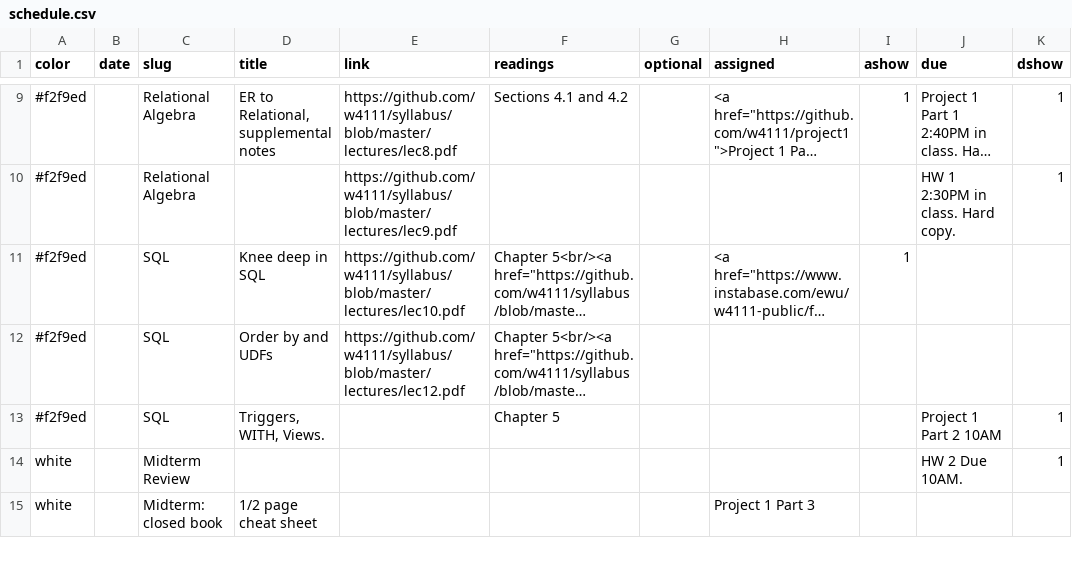
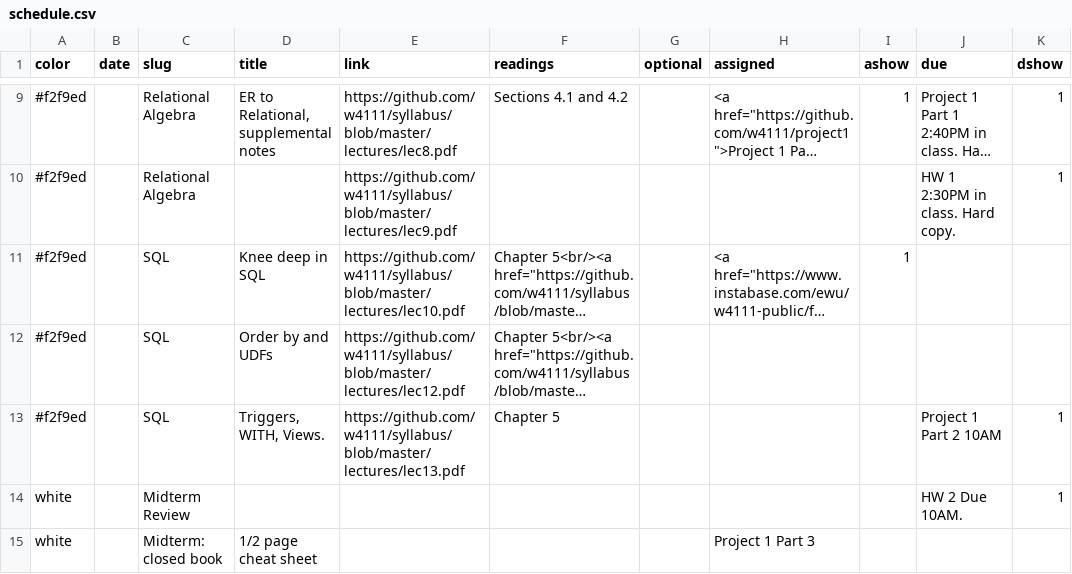
Before and after one commit to tsellam/syllabus, a CSV file: schedule.csv, drawn as a sheet; only a part is shown, gaps mark what is left out; long unchanged cells end in …; the diff names each change by its address in the sheet, - before the commit and + after, or states it on an @@ line.

```diff
--- a/schedule.csv
+++ b/schedule.csv
-E13 (link): (empty)
+E13 (link): https://github.com/w4111/syllabus/blob/master/lectures/lec13.pdf
```
Also changed, not shown: 1 other file.
